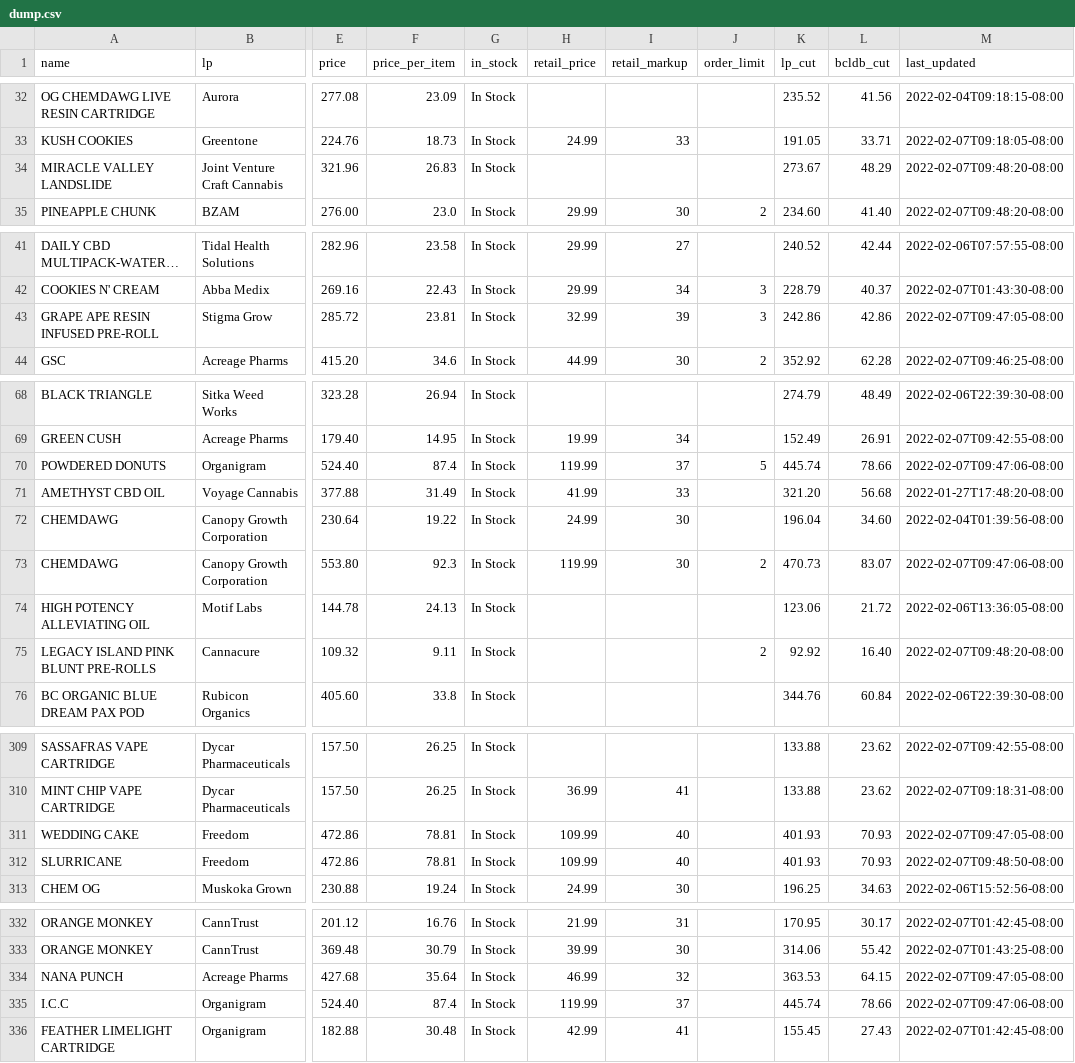
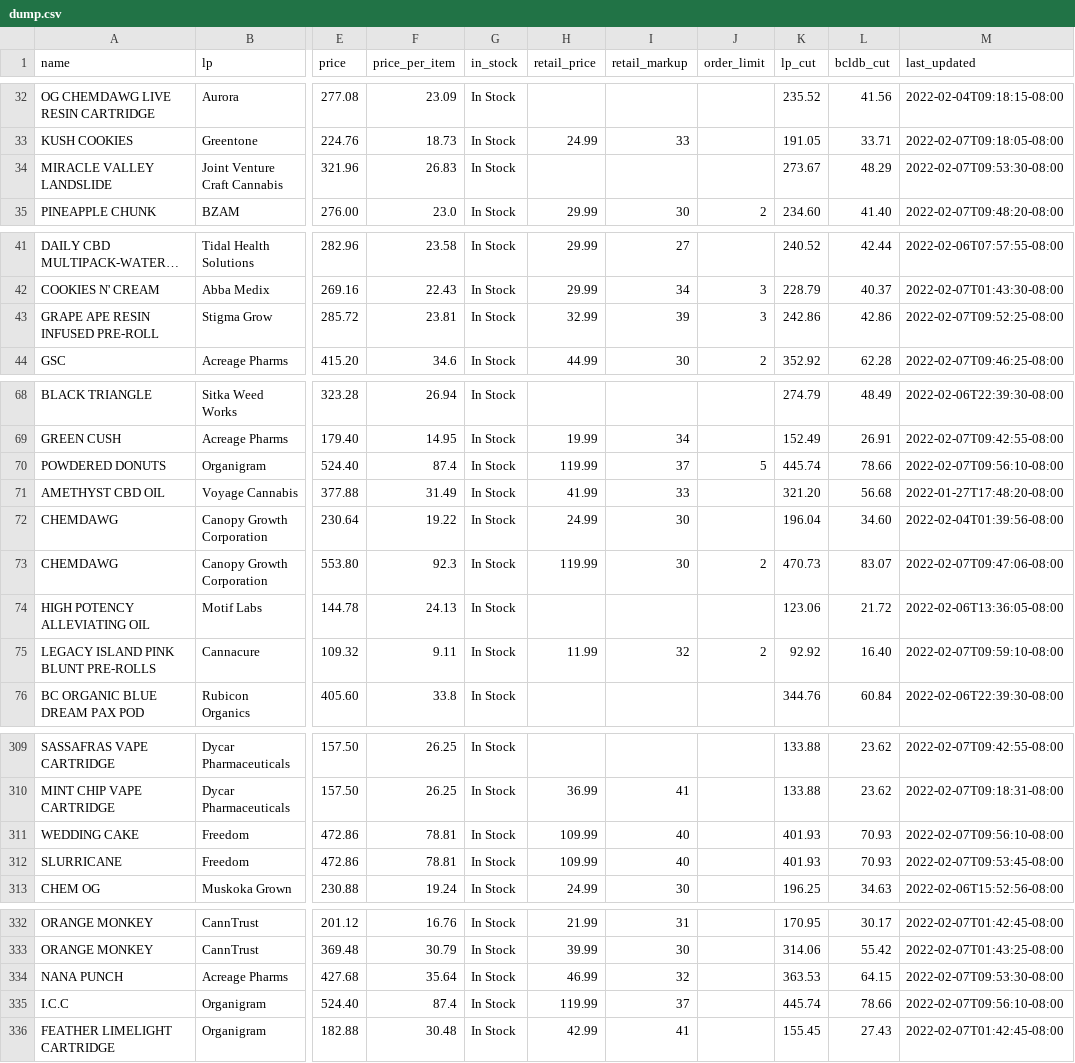
Before and after one commit to sasquatch-jr/bcldb_wholesale_cannabis_price_list, a CSV file: dump.csv, drawn as a sheet; only a part is shown, gaps mark what is left out; long unchanged cells end in …; the diff covers the shown part only; the diff names each change by its address in the sheet, - before the commit and + after, or states it on an @@ line.

```diff
--- a/dump.csv
+++ b/dump.csv
-M34 (last_updated): 2022-02-07T09:48:20-08:00
+M34 (last_updated): 2022-02-07T09:53:30-08:00
-M43 (last_updated): 2022-02-07T09:47:05-08:00
+M43 (last_updated): 2022-02-07T09:52:25-08:00
-M70 (last_updated): 2022-02-07T09:47:06-08:00
+M70 (last_updated): 2022-02-07T09:56:10-08:00
-H75 (retail_price): (empty)
+H75 (retail_price): 11.99
-I75 (retail_markup): (empty)
+I75 (retail_markup): 32
-M75 (last_updated): 2022-02-07T09:48:20-08:00
+M75 (last_updated): 2022-02-07T09:59:10-08:00
-M311 (last_updated): 2022-02-07T09:47:05-08:00
+M311 (last_updated): 2022-02-07T09:56:10-08:00
-M312 (last_updated): 2022-02-07T09:48:50-08:00
+M312 (last_updated): 2022-02-07T09:53:45-08:00
-M334 (last_updated): 2022-02-07T09:47:05-08:00
+M334 (last_updated): 2022-02-07T09:53:30-08:00
-M335 (last_updated): 2022-02-07T09:47:06-08:00
+M335 (last_updated): 2022-02-07T09:56:10-08:00
```
Also changed, not shown: 40 edited cells elsewhere in this file, 1 other file.
